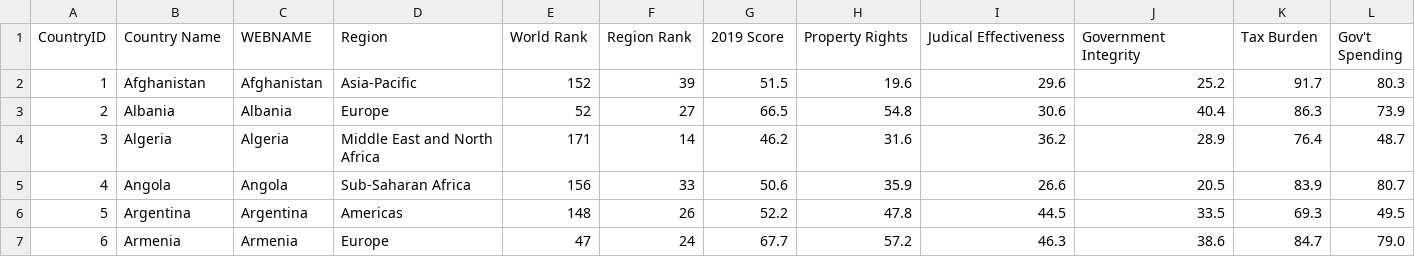
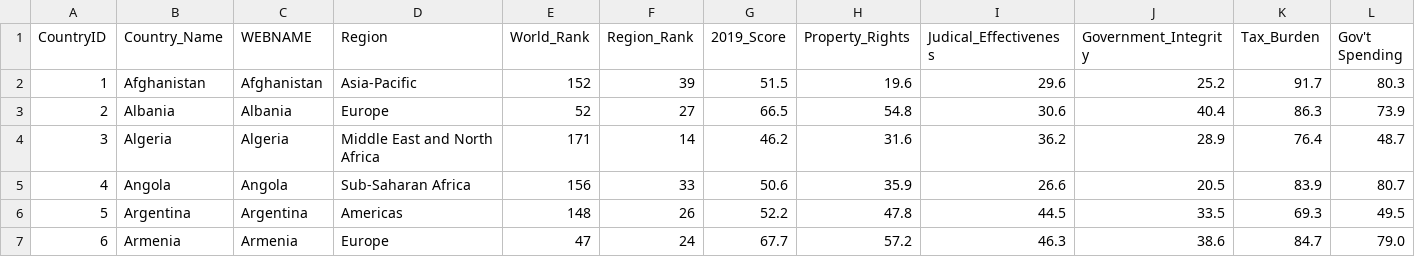
Before and after one commit to matheusbs/teste, a CSV file: economic_freedom_index2019_data.csv, drawn as a sheet; only a part is shown; the diff names each change by its address in the sheet, - before the commit and + after, or states it on an @@ line.

Commit message:
Update economic_freedom_index2019_data.csv

```diff
--- a/economic_freedom_index2019_data.csv
+++ b/economic_freedom_index2019_data.csv
-B1: Country Name
+B1: Country_Name
-E1: World Rank
+E1: World_Rank
-F1: Region Rank
+F1: Region_Rank
-G1: 2019 Score
+G1: 2019_Score
-H1: Property Rights
+H1: Property_Rights
-I1: Judical Effectiveness
+I1: Judical_Effectiveness
-J1: Government Integrity
+J1: Government_Integrity
-K1: Tax Burden
+K1: Tax_Burden
```
